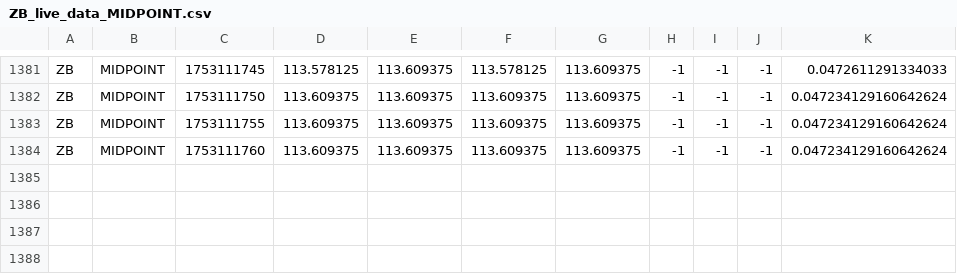
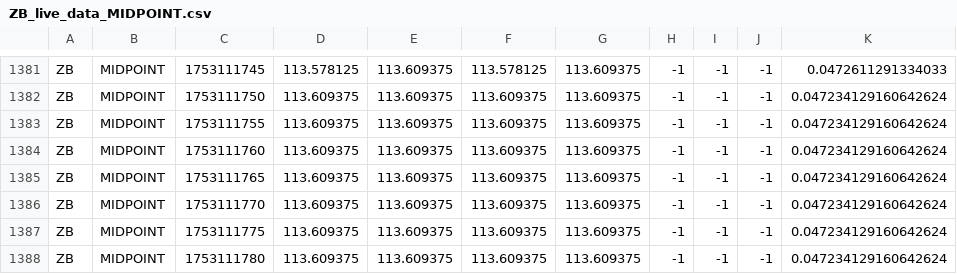
Before and after one commit to RedNerka/line_chart_test, a CSV file: live_data/ZB_live_data_MIDPOINT.csv, drawn as a sheet; only a part is shown, gaps mark what is left out.

Commit message:
update data

```diff
--- a/live_data/ZB_live_data_MIDPOINT.csv
+++ b/live_data/ZB_live_data_MIDPOINT.csv
@@ -1384 +1384,5 @@ ZB,MIDPOINT,1753111755,113.609375,113.609375,113.609375,113.609375,-1,-1,-1,0.04
 ZB,MIDPOINT,1753111760,113.609375,113.609375,113.609375,113.609375,-1,-1,-1,0.047234129160642624
+ZB,MIDPOINT,1753111765,113.609375,113.609375,113.609375,113.609375,-1,-1,-1,0.047234129160642624
+ZB,MIDPOINT,1753111770,113.609375,113.609375,113.609375,113.609375,-1,-1,-1,0.047234129160642624
+ZB,MIDPOINT,1753111775,113.609375,113.609375,113.609375,113.609375,-1,-1,-1,0.047234129160642624
+ZB,MIDPOINT,1753111780,113.609375,113.609375,113.609375,113.609375,-1,-1,-1,0.047234129160642624
```
Also changed, not shown: live_data/ZN_live_data_MIDPOINT.csv.
